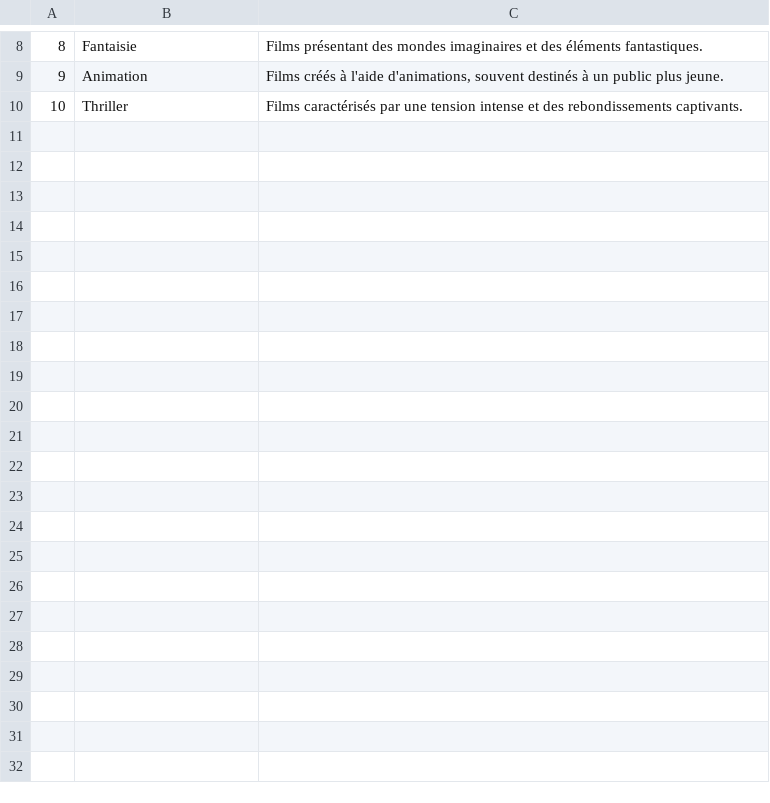
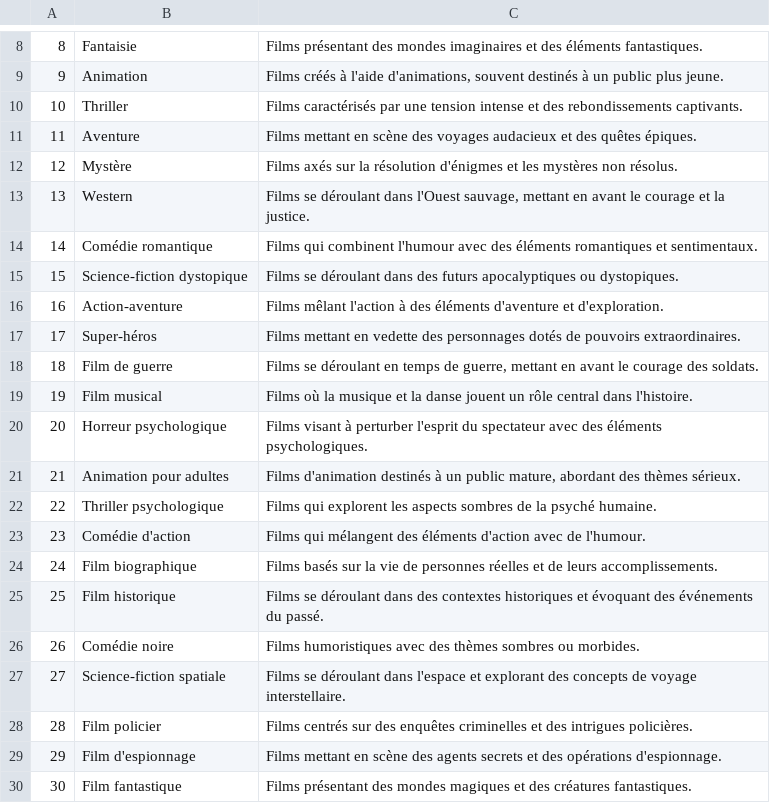
Before and after one commit to CineChoice/Projet-Symfony-CineChoice, a CSV file: src/DataFixtures/categorie.csv, drawn as a sheet; only a part is shown, gaps mark what is left out; the diff names each change by its address in the sheet, - before the commit and + after, or states it on an @@ line.

```diff
--- a/src/DataFixtures/categorie.csv
+++ b/src/DataFixtures/categorie.csv
+row 11: 11 | Aventure | Films mettant en scène des voyages audacieux et des quêtes épiques.
+row 12: 12 | Mystère | Films axés sur la résolution d'énigmes et les mystères non résolus.
+row 13: 13 | Western | Films se déroulant dans l'Ouest sauvage, mettant en avant le courage et la justice.
+row 14: 14 | Comédie romantique | Films qui combinent l'humour avec des éléments romantiques et sentimentaux.
+row 15: 15 | Science-fiction dystopique | Films se déroulant dans des futurs apocalyptiques ou dystopiques.
+row 16: 16 | Action-aventure | Films mêlant l'action à des éléments d'aventure et d'exploration.
+row 17: 17 | Super-héros | Films mettant en vedette des personnages dotés de pouvoirs extraordinaires.
+row 18: 18 | Film de guerre | Films se déroulant en temps de guerre, mettant en avant le courage des soldats.
+row 19: 19 | Film musical | Films où la musique et la danse jouent un rôle central dans l'histoire.
+row 20: 20 | Horreur psychologique | Films visant à perturber l'esprit du spectateur avec des éléments psychologiques.
+row 21: 21 | Animation pour adultes | Films d'animation destinés à un public mature, abordant des thèmes sérieux.
+row 22: 22 | Thriller psychologique | Films qui explorent les aspects sombres de la psyché humaine.
+row 23: 23 | Comédie d'action | Films qui mélangent des éléments d'action avec de l'humour.
+row 24: 24 | Film biographique | Films basés sur la vie de personnes réelles et de leurs accomplissements.
+row 25: 25 | Film historique | Films se déroulant dans des contextes historiques et évoquant des événements du passé.
+row 26: 26 | Comédie noire | Films humoristiques avec des thèmes sombres ou morbides.
+row 27: 27 | Science-fiction spatiale | Films se déroulant dans l'espace et explorant des concepts de voyage interstellaire.
+row 28: 28 | Film policier | Films centrés sur des enquêtes criminelles et des intrigues policières.
+row 29: 29 | Film d'espionnage | Films mettant en scène des agents secrets et des opérations d'espionnage.
+row 30: 30 | Film fantastique | Films présentant des mondes magiques et des créatures fantastiques.
```
Also changed, not shown: 4 other files.
